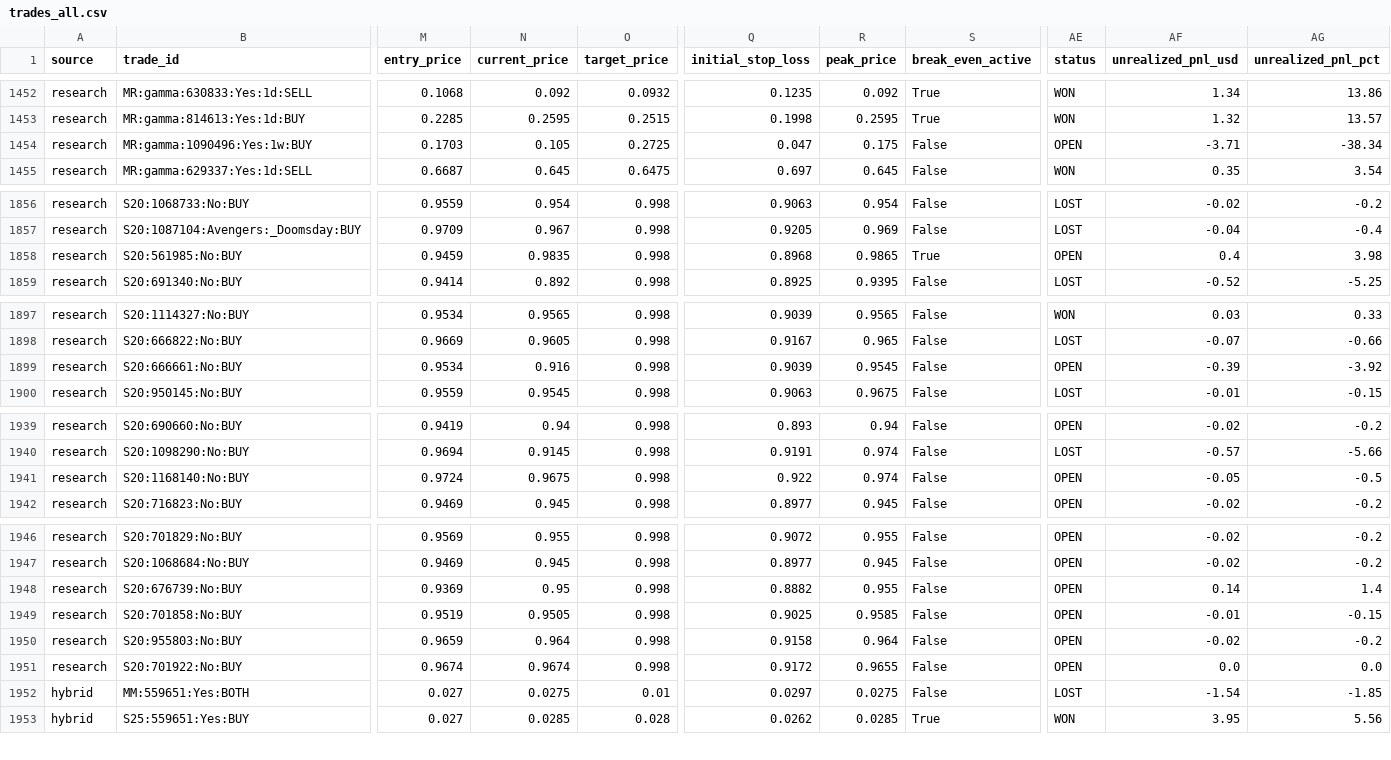
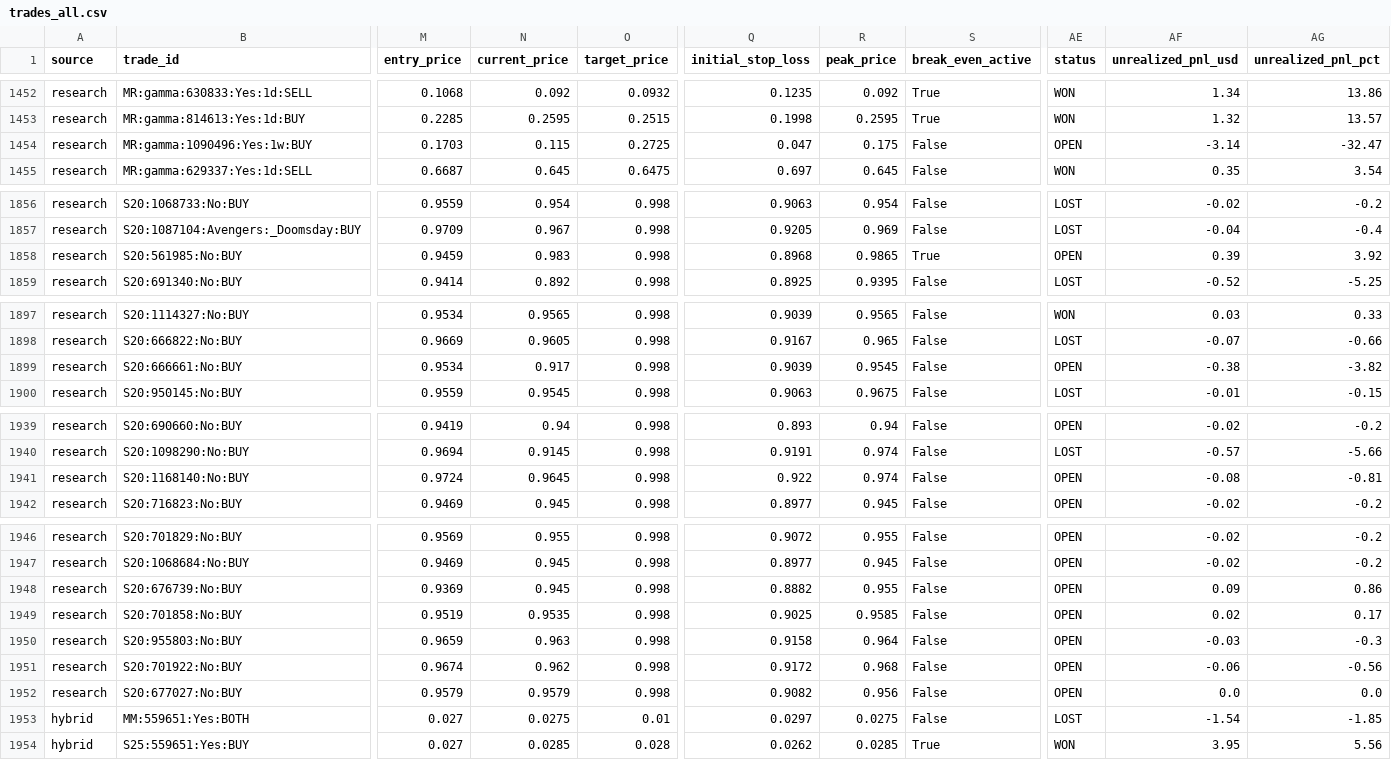
Before and after one commit to aguamarinac2-netizen/quant-polymarket-trackrecord, a CSV file: trades_all.csv, drawn as a sheet; only a part is shown, gaps mark what is left out; rows hold the shown columns only; the diff covers the shown part only; the diff names each change by its address in the sheet, - before the commit and + after, or states it on an @@ line.

```diff
--- a/trades_all.csv
+++ b/trades_all.csv
-N1454 (current_price): 0.105
+N1454 (current_price): 0.115
-AF1454 (unrealized_pnl_usd): -3.71
+AF1454 (unrealized_pnl_usd): -3.14
-AG1454 (unrealized_pnl_pct): -38.34
+AG1454 (unrealized_pnl_pct): -32.47
-N1858 (current_price): 0.9835
+N1858 (current_price): 0.983
-AF1858 (unrealized_pnl_usd): 0.4
+AF1858 (unrealized_pnl_usd): 0.39
-AG1858 (unrealized_pnl_pct): 3.98
+AG1858 (unrealized_pnl_pct): 3.92
-N1899 (current_price): 0.916
+N1899 (current_price): 0.917
-AF1899 (unrealized_pnl_usd): -0.39
+AF1899 (unrealized_pnl_usd): -0.38
-AG1899 (unrealized_pnl_pct): -3.92
+AG1899 (unrealized_pnl_pct): -3.82
-N1941 (current_price): 0.9675
+N1941 (current_price): 0.9645
-AF1941 (unrealized_pnl_usd): -0.05
+AF1941 (unrealized_pnl_usd): -0.08
-AG1941 (unrealized_pnl_pct): -0.5
+AG1941 (unrealized_pnl_pct): -0.81
-N1948 (current_price): 0.95
+N1948 (current_price): 0.945
-AF1948 (unrealized_pnl_usd): 0.14
+AF1948 (unrealized_pnl_usd): 0.09
-AG1948 (unrealized_pnl_pct): 1.4
+AG1948 (unrealized_pnl_pct): 0.86
-N1949 (current_price): 0.9505
+N1949 (current_price): 0.9535
-AF1949 (unrealized_pnl_usd): -0.01
+AF1949 (unrealized_pnl_usd): 0.02
-AG1949 (unrealized_pnl_pct): -0.15
+AG1949 (unrealized_pnl_pct): 0.17
-N1950 (current_price): 0.964
+N1950 (current_price): 0.963
-AF1950 (unrealized_pnl_usd): -0.02
+AF1950 (unrealized_pnl_usd): -0.03
-AG1950 (unrealized_pnl_pct): -0.2
+AG1950 (unrealized_pnl_pct): -0.3
-N1951 (current_price): 0.9674
+N1951 (current_price): 0.962
-R1951 (peak_price): 0.9655
+R1951 (peak_price): 0.968
-AF1951 (unrealized_pnl_usd): 0.0
+AF1951 (unrealized_pnl_usd): -0.06
-AG1951 (unrealized_pnl_pct): 0.0
+AG1951 (unrealized_pnl_pct): -0.56
+row 1952: research | S20:677027:No:BUY | 0.9579 | 0.9579 | 0.998 | 0.9082 | 0.956 | False | OPEN | 0.0 | 0.0
```
Also changed, not shown: 24 edited cells elsewhere in this file, 7 other files.
